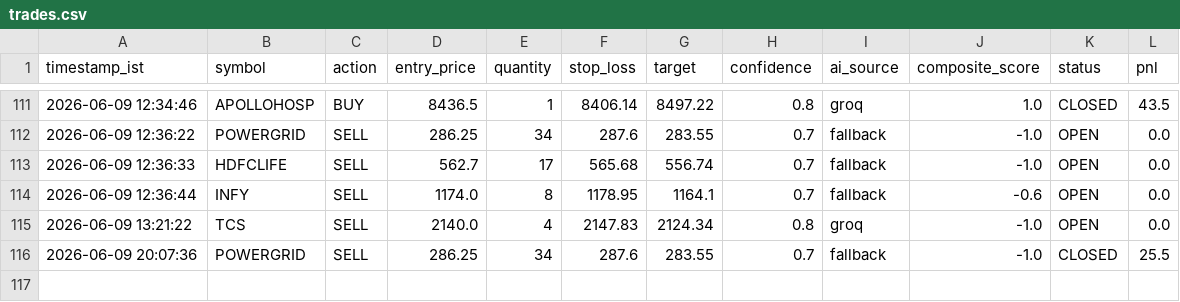
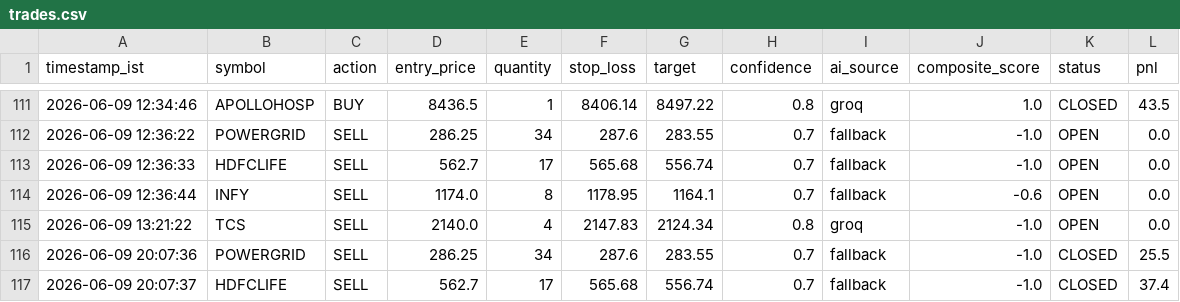
Before and after one commit to shibilshamz/stock-trading-agent-v2, a CSV file: logs/trades.csv, drawn as a sheet; only a part is shown, gaps mark what is left out.

Commit message:
chore: update trade logs [skip ci]

```diff
--- a/logs/trades.csv
+++ b/logs/trades.csv
@@ -116 +116,2 @@ timestamp_ist,symbol,action,entry_price,quantity,stop_loss,target,confidence,ai_
 2026-06-09 20:07:36,POWERGRID,SELL,286.25,34,287.6,283.55,0.7,fallback,-1.0,CLOSED,25.5
+2026-06-09 20:07:37,HDFCLIFE,SELL,562.7,17,565.68,556.74,0.7,fallback,-1.0,CLOSED,37.4
```
Also changed, not shown: 1 other file.
